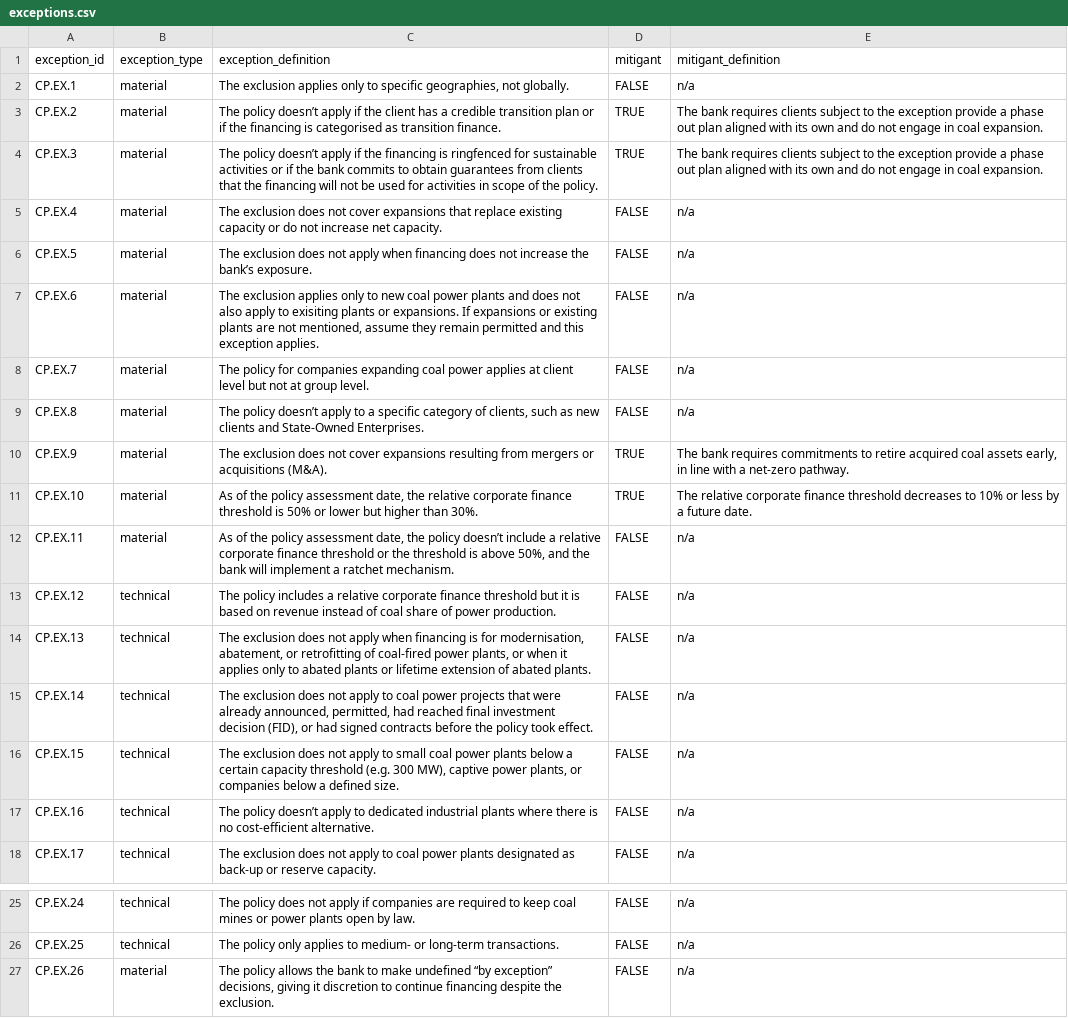
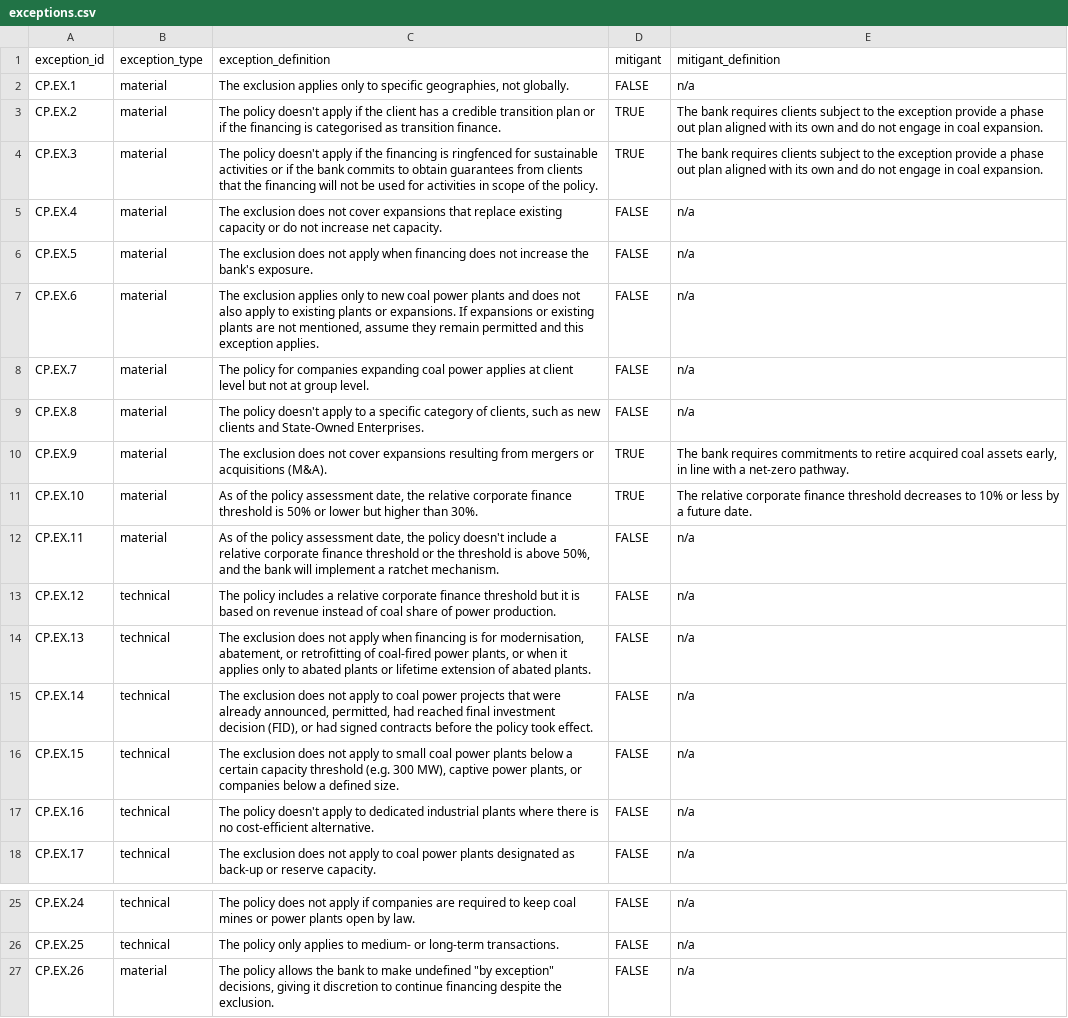
Before and after one commit to XavierL64/ai-policy-assessor, a CSV file: exceptions/exceptions.csv, drawn as a sheet; only a part is shown, gaps mark what is left out.

```diff
--- a/exceptions/exceptions.csv
+++ b/exceptions/exceptions.csv
@@ -2,12 +2,12 @@
 CP.EX.1,material,"The exclusion applies only to specific geographies, not globally.",FALSE,n/a
-CP.EX.2,material,The policy doesn’t apply if the client has a credible transition plan or if the financing is categorised as transition finance.,TRUE,The bank requires clients subject to the exception provide a phase out plan aligned with its own and do not engage in coal expansion.
-CP.EX.3,material,The policy doesn’t apply if the financing is ringfenced for sustainable activities or if the bank commits to obtain guarantees from clients that the financing will not be used for activities in scope of the policy.,TRUE,The bank requires clients subject to the exception provide a phase out plan aligned with its own and do not engage in coal expansion.
+CP.EX.2,material,The policy doesn't apply if the client has a credible transition plan or if the financing is categorised as transition finance.,TRUE,The bank requires clients subject to the exception provide a phase out plan aligned with its own and do not engage in coal expansion.
+CP.EX.3,material,The policy doesn't apply if the financing is ringfenced for sustainable activities or if the bank commits to obtain guarantees from clients that the financing will not be used for activities in scope of the policy.,TRUE,The bank requires clients subject to the exception provide a phase out plan aligned with its own and do not engage in coal expansion.
 CP.EX.4,material,The exclusion does not cover expansions that replace existing capacity or do not increase net capacity.,FALSE,n/a
-CP.EX.5,material,The exclusion does not apply when financing does not increase the bank’s exposure.,FALSE,n/a
-CP.EX.6,material,"The exclusion applies only to new coal power plants and does not also apply to exisiting plants or expansions. If expansions or existing plants are not mentioned, assume they remain permitted and this exception applies.",FALSE,n/a
+CP.EX.5,material,The exclusion does not apply when financing does not increase the bank's exposure.,FALSE,n/a
+CP.EX.6,material,"The exclusion applies only to new coal power plants and does not also apply to existing plants or expansions. If expansions or existing plants are not mentioned, assume they remain permitted and this exception applies.",FALSE,n/a
 CP.EX.7,material,The policy for companies expanding coal power applies at client level but not at group level.,FALSE,n/a
-CP.EX.8,material,"The policy doesn’t apply to a specific category of clients, such as new clients and State-Owned Enterprises.",FALSE,n/a
+CP.EX.8,material,"The policy doesn't apply to a specific category of clients, such as new clients and State-Owned Enterprises.",FALSE,n/a
 CP.EX.9,material,The exclusion does not cover expansions resulting from mergers or acquisitions (M&A).,TRUE,"The bank requires commitments to retire acquired coal assets early, in line with a net-zero pathway."
 CP.EX.10,material,"As of the policy assessment date, the relative corporate finance threshold is 50% or lower but higher than 30%.",TRUE,The relative corporate finance threshold decreases to 10% or less by a future date.
-CP.EX.11,material,"As of the policy assessment date, the policy doesn’t include a relative corporate finance threshold or the threshold is above 50%, and the bank will implement a ratchet mechanism.",FALSE,n/a
+CP.EX.11,material,"As of the policy assessment date, the policy doesn't include a relative corporate finance threshold or the threshold is above 50%, and the bank will implement a ratchet mechanism.",FALSE,n/a
 CP.EX.12,technical,The policy includes a relative corporate finance threshold but it is based on revenue instead of coal share of power production.,FALSE,n/a
@@ -16,3 +16,3 @@ CP.EX.14,technical,"The exclusion does not apply to coal power projects that wer
 CP.EX.15,technical,"The exclusion does not apply to small coal power plants below a certain capacity threshold (e.g. 300 MW), captive power plants, or companies below a defined size.",FALSE,n/a
-CP.EX.16,technical,The policy doesn’t apply to dedicated industrial plants where there is no cost-efficient alternative.,FALSE,n/a
+CP.EX.16,technical,The policy doesn't apply to dedicated industrial plants where there is no cost-efficient alternative.,FALSE,n/a
 CP.EX.17,technical,The exclusion does not apply to coal power plants designated as back-up or reserve capacity.,FALSE,n/a
@@ -26,2 +26,2 @@ CP.EX.24,technical,The policy does not apply if companies are required to keep c
 CP.EX.25,technical,The policy only applies to medium- or long-term transactions.,FALSE,n/a
-CP.EX.26,material,"The policy allows the bank to make undefined “by exception” decisions, giving it discretion to continue financing despite the exclusion.",FALSE,n/a
+CP.EX.26,material,"The policy allows the bank to make undefined ""by exception"" decisions, giving it discretion to continue financing despite the exclusion.",FALSE,n/a
```
Also changed, not shown: criteria/criteria.csv, data/assessments.csv, 13 other files.
